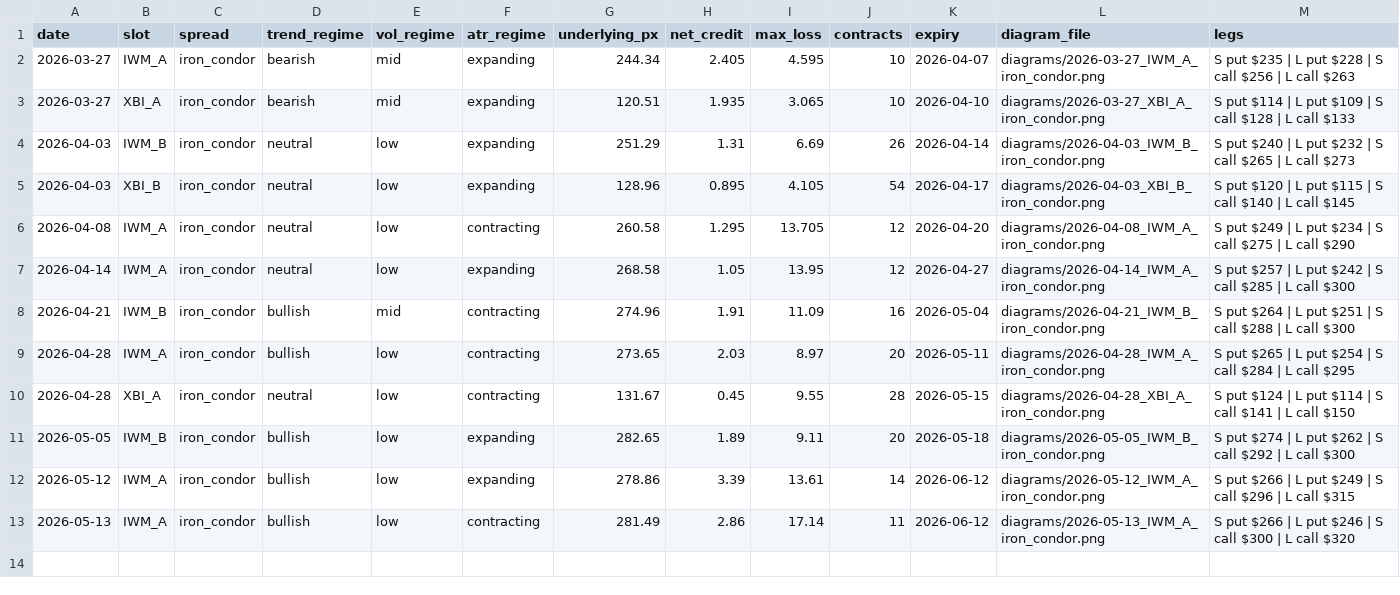
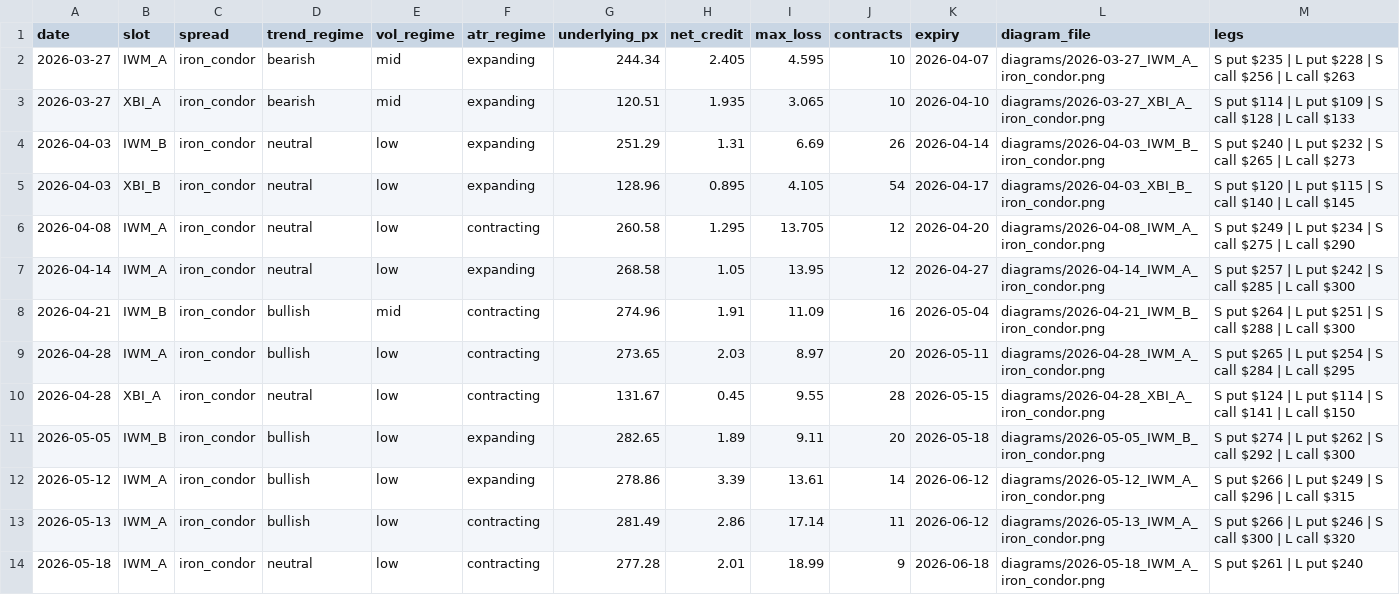
Before and after one commit to babrinks22/vrp-trader, a CSV file: spread_log.csv, drawn as a sheet.

```diff
--- a/spread_log.csv
+++ b/spread_log.csv
@@ -13 +13,2 @@ date,slot,spread,trend_regime,vol_regime,atr_regime,underlying_px,net_credit,max
 2026-05-13,IWM_A,iron_condor,bullish,low,contracting,281.49,2.86,17.14,11,2026-06-12,diagrams/2026-05-13_IWM_A_iron_condor.png,S put $266 | L put $246 | S call $300 | L call $320
+2026-05-18,IWM_A,iron_condor,neutral,low,contracting,277.28,2.01,18.99,9,2026-06-18,diagrams/2026-05-18_IWM_A_iron_condor.png,S put $261 | L put $240
```
Also changed, not shown: trade_log.csv, 4 other files.
